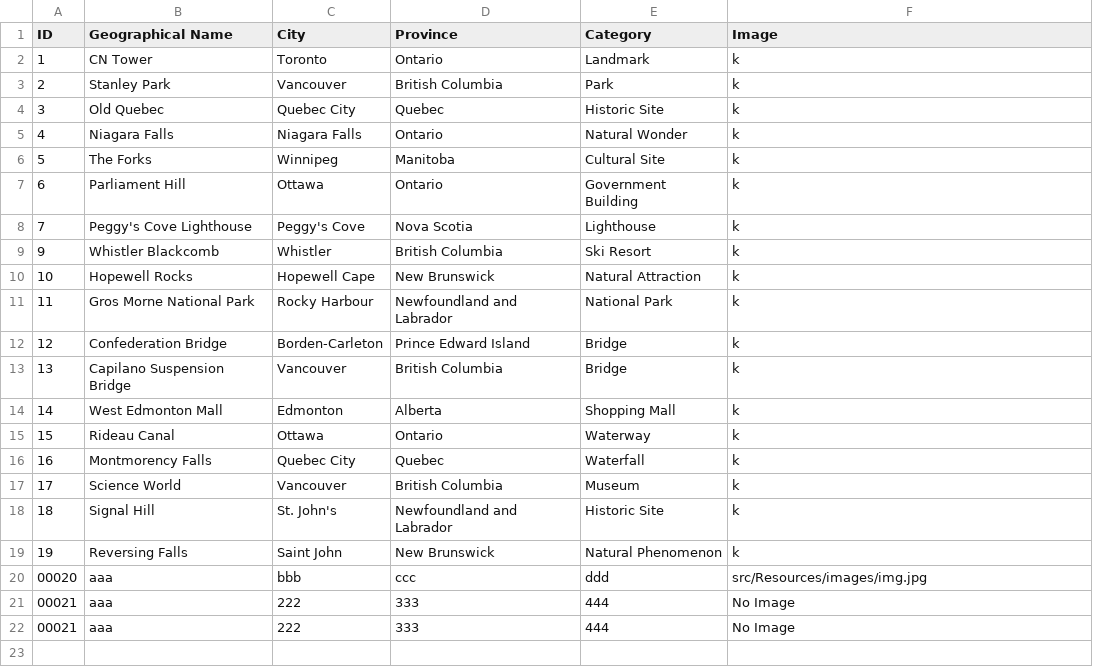
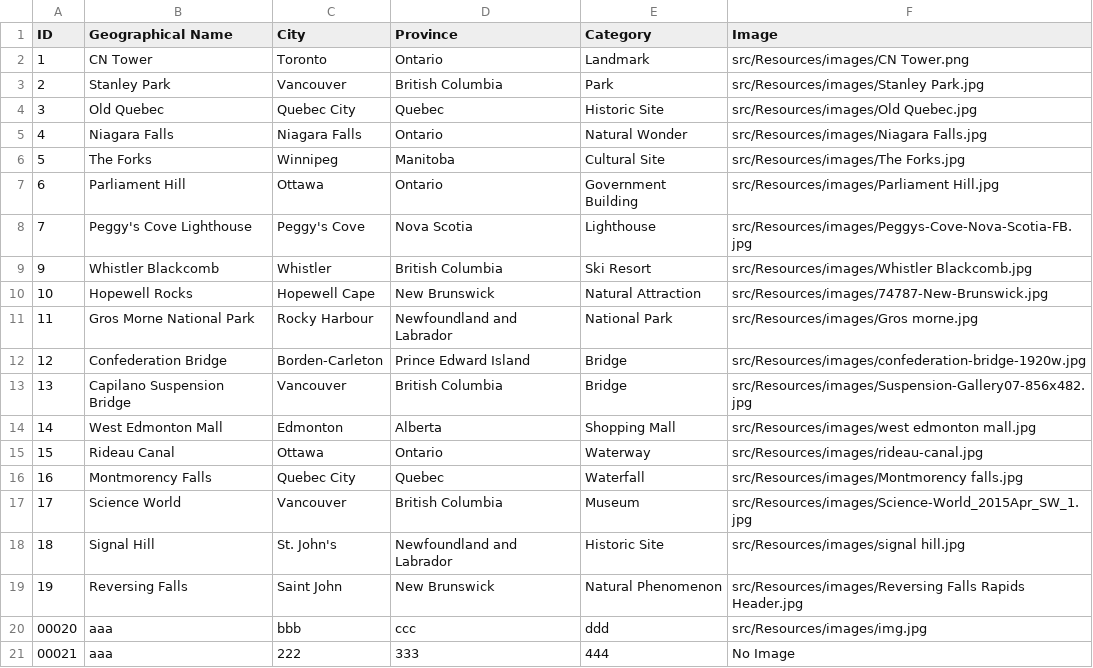
Before and after one commit to DevishiSoni/Software-Design-Project, a CSV file: target/classes/database.csv, drawn as a sheet.

Commit message:
Changed some things with addImage

```diff
--- a/target/classes/database.csv
+++ b/target/classes/database.csv
@@ -1,22 +1,21 @@
 ID,Geographical Name,City,Province,Category,Image
-1,CN Tower,Toronto,Ontario,Landmark,k
-2,Stanley Park,Vancouver,British Columbia,Park,k
-3,Old Quebec,Quebec City,Quebec,Historic Site,k
-4,Niagara Falls,Niagara Falls,Ontario,Natural Wonder,k
-5,The Forks,Winnipeg,Manitoba,Cultural Site,k
-6,Parliament Hill,Ottawa,Ontario,Government Building,k
-7,Peggy's Cove Lighthouse,Peggy's Cove,Nova Scotia,Lighthouse,k
-9,Whistler Blackcomb,Whistler,British Columbia,Ski Resort,k
-10,Hopewell Rocks,Hopewell Cape,New Brunswick,Natural Attraction,k
-11,Gros Morne National Park,Rocky Harbour,Newfoundland and Labrador,National Park,k
-12,Confederation Bridge,Borden-Carleton,Prince Edward Island,Bridge,k
-13,Capilano Suspension Bridge,Vancouver,British Columbia,Bridge,k
-14,West Edmonton Mall,Edmonton,Alberta,Shopping Mall,k
-15,Rideau Canal,Ottawa,Ontario,Waterway,k
-16,Montmorency Falls,Quebec City,Quebec,Waterfall,k
-17,Science World,Vancouver,British Columbia,Museum,k
-18,Signal Hill,St. John's,Newfoundland and Labrador,Historic Site,k
-19,Reversing Falls,Saint John,New Brunswick,Natural Phenomenon,k
+1,CN Tower,Toronto,Ontario,Landmark,src/Resources/images/CN Tower.png
+2,Stanley Park,Vancouver,British Columbia,Park,src/Resources/images/Stanley Park.jpg
+3,Old Quebec,Quebec City,Quebec,Historic Site,src/Resources/images/Old Quebec.jpg
+4,Niagara Falls,Niagara Falls,Ontario,Natural Wonder,src/Resources/images/Niagara Falls.jpg
+5,The Forks,Winnipeg,Manitoba,Cultural Site,src/Resources/images/The Forks.jpg
+6,Parliament Hill,Ottawa,Ontario,Government Building,src/Resources/images/Parliament Hill.jpg
+7,Peggy's Cove Lighthouse,Peggy's Cove,Nova Scotia,Lighthouse,src/Resources/images/Peggys-Cove-Nova-Scotia-FB.jpg
+9,Whistler Blackcomb,Whistler,British Columbia,Ski Resort,src/Resources/images/Whistler Blackcomb.jpg
+10,Hopewell Rocks,Hopewell Cape,New Brunswick,Natural Attraction,src/Resources/images/74787-New-Brunswick.jpg
+11,Gros Morne National Park,Rocky Harbour,Newfoundland and Labrador,National Park,src/Resources/images/Gros morne.jpg
+12,Confederation Bridge,Borden-Carleton,Prince Edward Island,Bridge,src/Resources/images/confederation-bridge-1920w.jpg
+13,Capilano Suspension Bridge,Vancouver,British Columbia,Bridge,src/Resources/images/Suspension-Gallery07-856x482.jpg
+14,West Edmonton Mall,Edmonton,Alberta,Shopping Mall,src/Resources/images/west edmonton mall.jpg
+15,Rideau Canal,Ottawa,Ontario,Waterway,src/Resources/images/rideau-canal.jpg
+16,Montmorency Falls,Quebec City,Quebec,Waterfall,src/Resources/images/Montmorency falls.jpg
+17,Science World,Vancouver,British Columbia,Museum,src/Resources/images/Science-World_2015Apr_SW_1.jpg
+18,Signal Hill,St. John's,Newfoundland and Labrador,Historic Site,src/Resources/images/signal hill.jpg
+19,Reversing Falls,Saint John,New Brunswick,Natural Phenomenon,src/Resources/images/Reversing Falls Rapids Header.jpg
 00020,aaa,bbb,ccc,ddd,src/Resources/images/img.jpg
-00021,aaa,222,333,444,No Image
 00021,aaa,222,333,444,No Image
```
Also changed, not shown: src/main/resources/database.csv, 30 other files.
